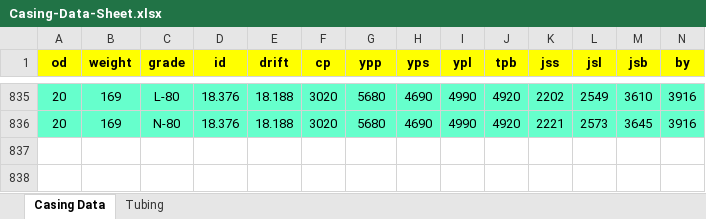
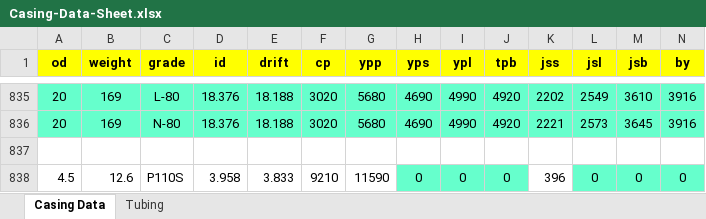
Before and after one commit to Terjit/DT, an Excel workbook: Casing-Data-Sheet.xlsx, sheet Casing Data, drawn as a sheet; only a part is shown, gaps mark what is left out; values as stored, in another font and other column widths than the file's, no borders; rows hold the shown columns only; the diff names each change by its address in the sheet, - before the commit and + after, or states it on an @@ line.

```diff
--- a/Casing-Data-Sheet.xlsx (sheet Casing Data)
+++ b/Casing-Data-Sheet.xlsx (sheet Casing Data)
+row 837: (empty)
+row 838: 4.5 | 12.6 | P110S | 3.958 | 3.833 | 9210 | 11590 | 0 | 0 | 0 | 396 | 0 | 0 | 0
```
Also changed, not shown: sheet Tubing, To Do.xlsx, 10 other files.
